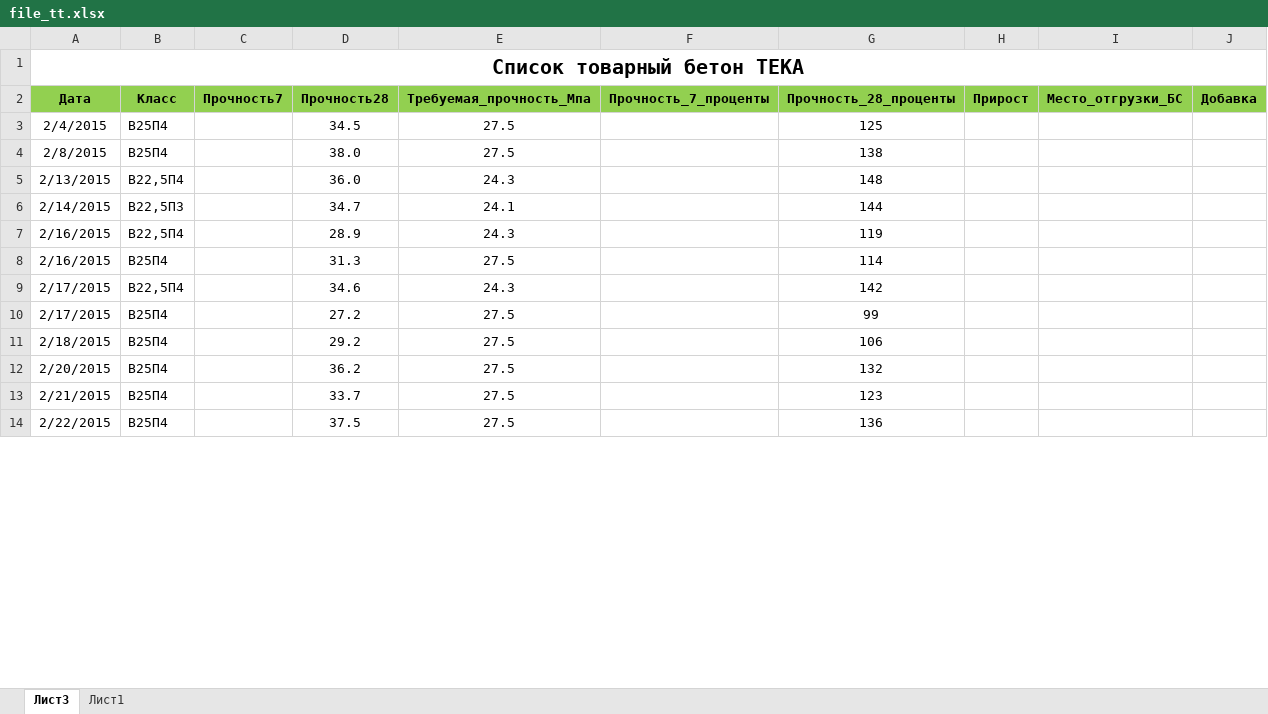
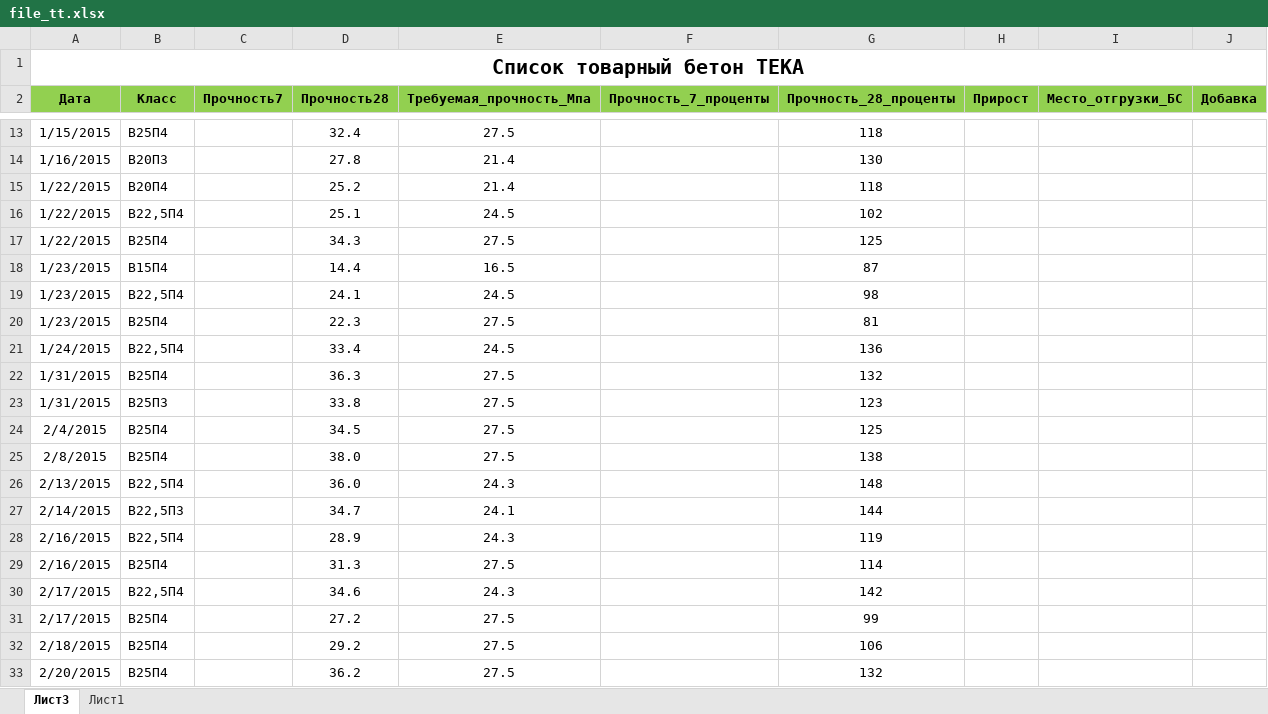
Before and after one commit to Pure99/var, an Excel workbook: var/Tov_T/file_tt.xlsx, sheet Лист3, drawn as a sheet; only a part is shown, gaps mark what is left out; the shorter side is filled out with more unchanged rows; values as stored, in another font and other column widths than the file's, no borders; conditional formats not drawn; addresses are those after the commit; the diff covers the shown part only; the diff names each change by its address in the sheet, - before the commit and + after, or states it on an @@ line.

```diff
--- a/var/Tov_T/file_tt.xlsx (sheet Лист3)
+++ b/var/Tov_T/file_tt.xlsx (sheet Лист3)
+row 13: 1/15/2015 | В25П4 |  | 32.4 | 27.5 |  | 118
+row 14: 1/16/2015 | В20П3 |  | 27.8 | 21.4 |  | 130
+row 15: 1/22/2015 | В20П4 |  | 25.2 | 21.4 |  | 118
+row 16: 1/22/2015 | В22,5П4 |  | 25.1 | 24.5 |  | 102
+row 17: 1/22/2015 | В25П4 |  | 34.3 | 27.5 |  | 125
+row 18: 1/23/2015 | В15П4 |  | 14.4 | 16.5 |  | 87
+row 19: 1/23/2015 | В22,5П4 |  | 24.1 | 24.5 |  | 98
+row 20: 1/23/2015 | В25П4 |  | 22.3 | 27.5 |  | 81
+row 21: 1/24/2015 | В22,5П4 |  | 33.4 | 24.5 |  | 136
+row 22: 1/31/2015 | В25П4 |  | 36.3 | 27.5 |  | 132
+row 23: 1/31/2015 | В25П3 |  | 33.8 | 27.5 |  | 123
-B26 (Класс): В22,5П4
+B26 (Класс): B22,5П4
-B27 (Класс): В22,5П3
+B27 (Класс): B22,5П3
-B28 (Класс): В22,5П4
+B28 (Класс): B22,5П4
-B30 (Класс): В22,5П4
+B30 (Класс): B22,5П4
```
Also changed, not shown: 46 added rows and 1 edited cell elsewhere in this sheet, formulas that keep their value, 1 other file.
